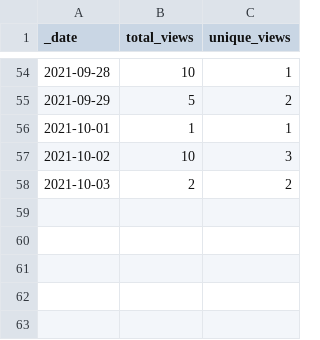
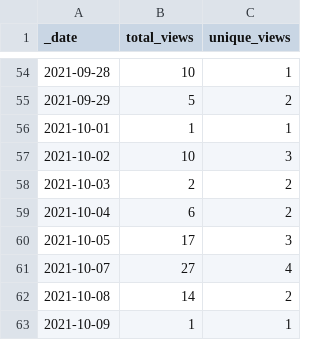
Before and after one commit to cyberdh/Text-Analysis, a CSV file: traffic/views.csv, drawn as a sheet; only a part is shown, gaps mark what is left out; the diff names each change by its address in the sheet, - before the commit and + after, or states it on an @@ line.

Commit message:
GitHub traffic

```diff
--- a/traffic/views.csv
+++ b/traffic/views.csv
+row 59: 2021-10-04 | 6 | 2
+row 60: 2021-10-05 | 17 | 3
+row 61: 2021-10-07 | 27 | 4
+row 62: 2021-10-08 | 14 | 2
+row 63: 2021-10-09 | 1 | 1
```
Also changed, not shown: traffic/clones.csv, 1 other file.
